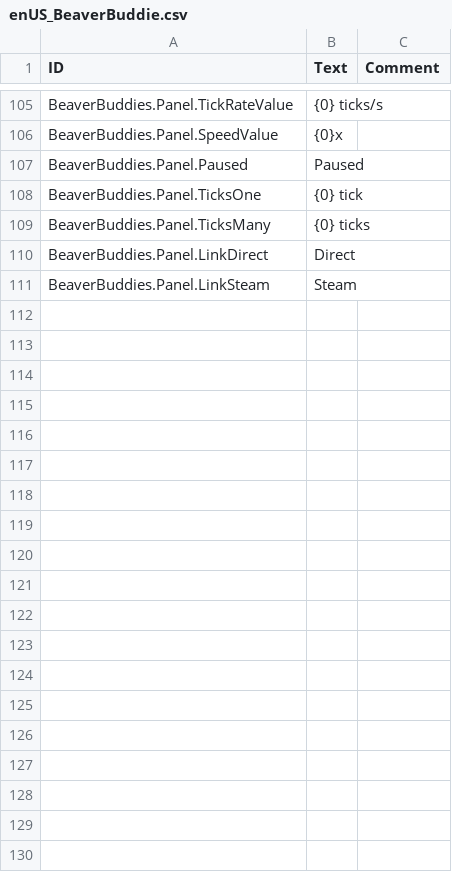
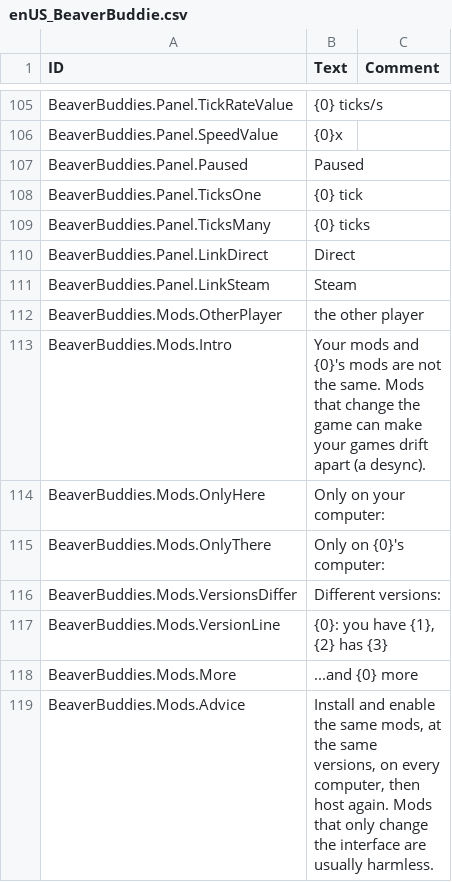
Before and after one commit to kramsey458/BeaverBuddies, a CSV file: BeaverBuddies/Localizations/enUS_BeaverBuddie.csv, drawn as a sheet; only a part is shown, gaps mark what is left out; the diff names each change by its address in the sheet, - before the commit and + after, or states it on an @@ line.

```diff
--- a/BeaverBuddies/Localizations/enUS_BeaverBuddie.csv
+++ b/BeaverBuddies/Localizations/enUS_BeaverBuddie.csv
+row 112: BeaverBuddies.Mods.OtherPlayer | the other player
+row 113: BeaverBuddies.Mods.Intro | Your mods and {0}'s mods are not the same. Mods that change the game can make your games drift apart (a desync).
+row 114: BeaverBuddies.Mods.OnlyHere | Only on your computer:
+row 115: BeaverBuddies.Mods.OnlyThere | Only on {0}'s computer:
+row 116: BeaverBuddies.Mods.VersionsDiffer | Different versions:
+row 117: BeaverBuddies.Mods.VersionLine | {0}: you have {1}, {2} has {3}
+row 118: BeaverBuddies.Mods.More | ...and {0} more
+row 119: BeaverBuddies.Mods.Advice | Install and enable the same mods, at the same versions, on every computer, then host again. Mods that only change the interface are usually harmless.
```
Also changed, not shown: 24 other files.
